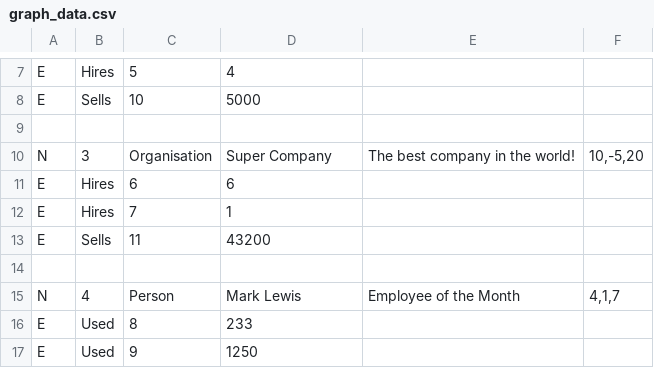
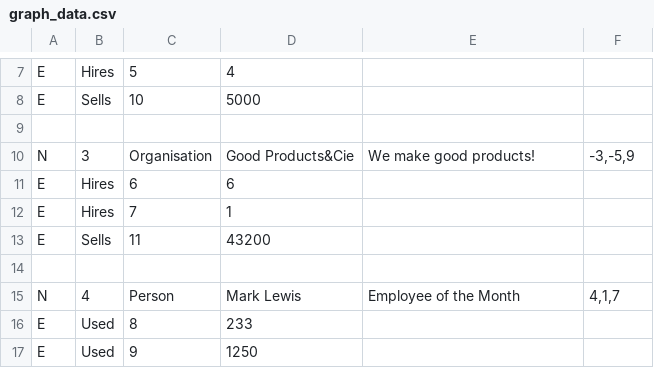
Before and after one commit to rchase-infusion/dataviz3d, a CSV file: Assets/Resources/graph_data.csv, drawn as a sheet; only a part is shown, gaps mark what is left out.

```diff
--- a/Assets/Resources/graph_data.csv
+++ b/Assets/Resources/graph_data.csv
@@ -9,3 +9,3 @@ E;Sells;10;5000
 
-N;3;Organisation;Super Company;The best company in the world!;10,-5,20
+N;3;Organisation;Good Products&Cie;We make good products!;-3,-5,9
 E;Hires;6;6
```
Also changed, not shown: 6 other files.
